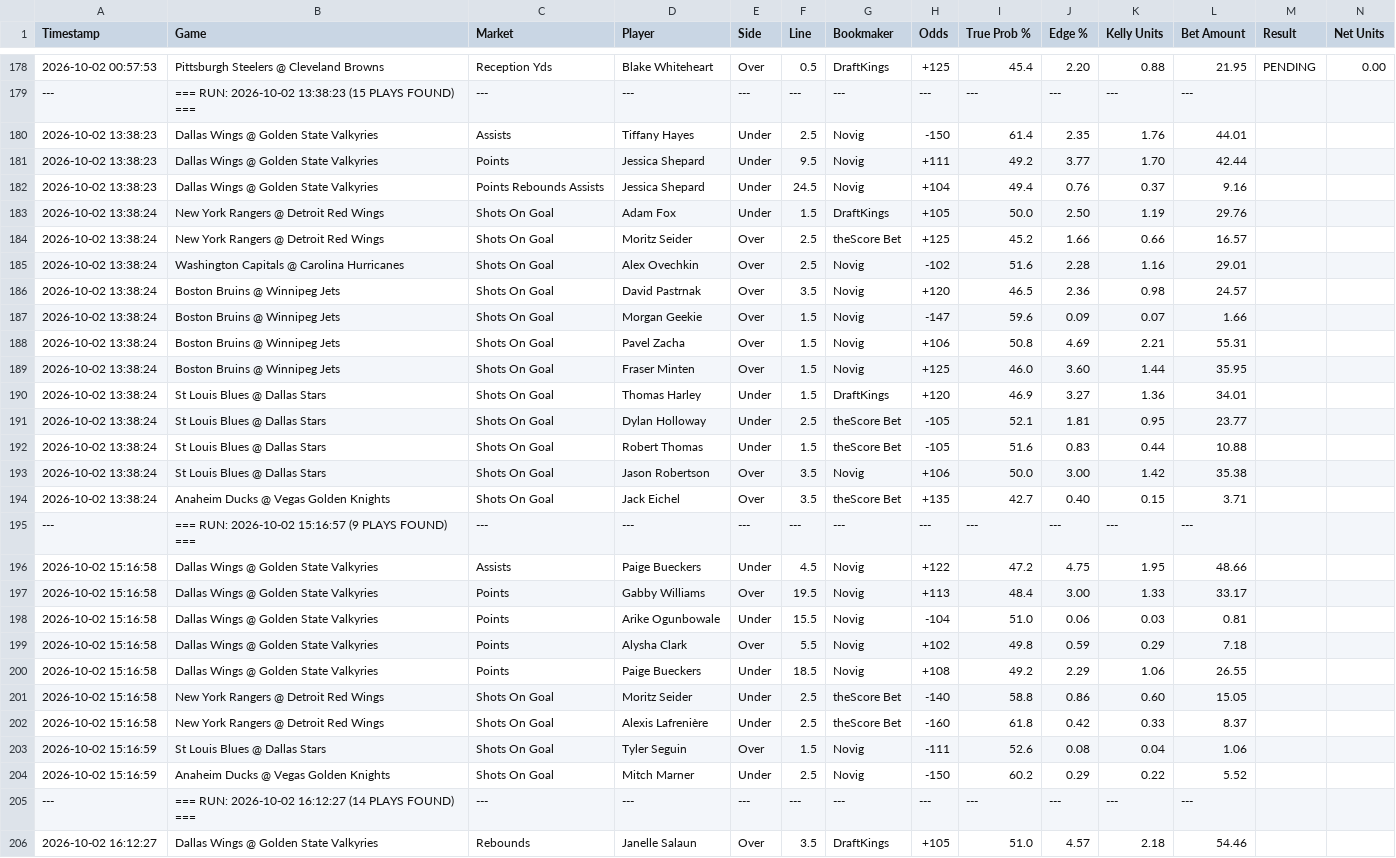
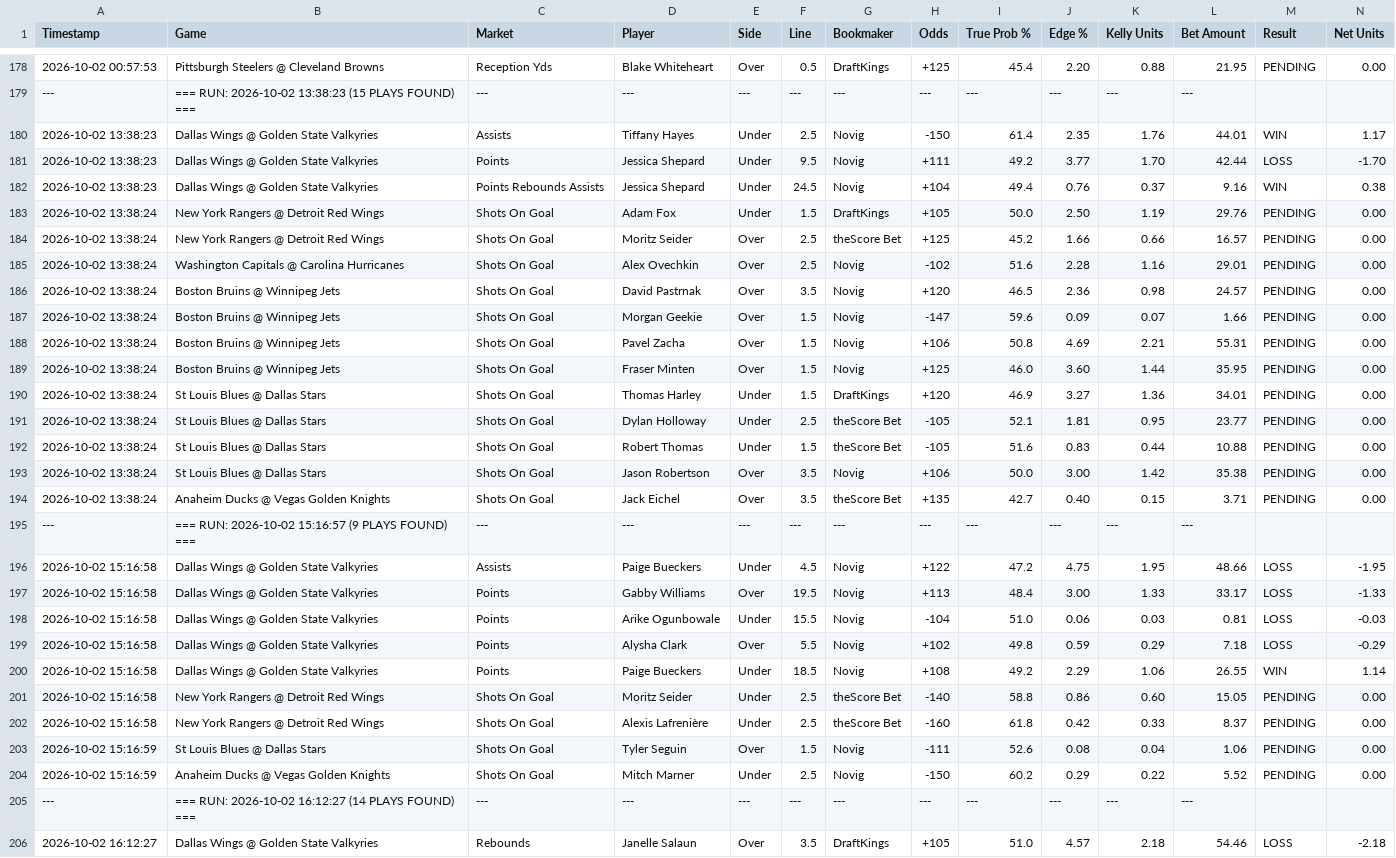
Before and after one commit to matthewmehl14-glitch/fanduel-devig-machine, a CSV file: ev_plays_log.csv, drawn as a sheet; only a part is shown, gaps mark what is left out; the diff covers the shown part only; the diff names each change by its address in the sheet, - before the commit and + after, or states it on an @@ line.

Commit message:
Auto-grade settled EV plays

```diff
--- a/ev_plays_log.csv
+++ b/ev_plays_log.csv
-M180 (Result): (empty)
+M180 (Result): WIN
-N180 (Net Units): (empty)
+N180 (Net Units): 1.17
-M181 (Result): (empty)
+M181 (Result): LOSS
-N181 (Net Units): (empty)
+N181 (Net Units): -1.70
-M182 (Result): (empty)
+M182 (Result): WIN
-N182 (Net Units): (empty)
+N182 (Net Units): 0.38
-M183:M194 (Result): (empty)
+M183:M194 (Result): PENDING
-N183:N194 (Net Units): (empty)
+N183:N194 (Net Units): 0.00
-M196:M199 (Result): (empty)
+M196:M199 (Result): LOSS
-N196 (Net Units): (empty)
+N196 (Net Units): -1.95
-N197 (Net Units): (empty)
+N197 (Net Units): -1.33
-N198 (Net Units): (empty)
+N198 (Net Units): -0.03
-N199 (Net Units): (empty)
+N199 (Net Units): -0.29
-M200 (Result): (empty)
+M200 (Result): WIN
-N200 (Net Units): (empty)
+N200 (Net Units): 1.14
-M201:M204 (Result): (empty)
+M201:M204 (Result): PENDING
-N201:N204 (Net Units): (empty)
+N201:N204 (Net Units): 0.00
-M206 (Result): (empty)
+M206 (Result): LOSS
-N206 (Net Units): (empty)
+N206 (Net Units): -2.18
```
Also changed, not shown: 150 edited cells elsewhere in this file.
